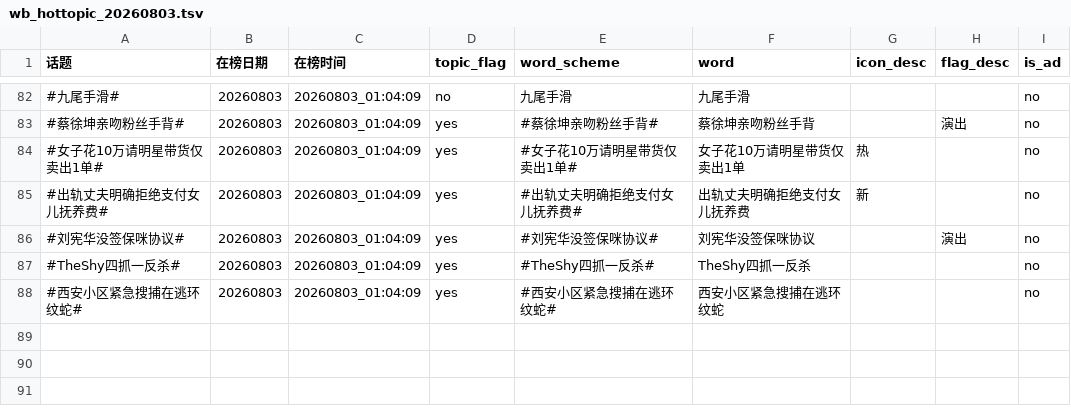
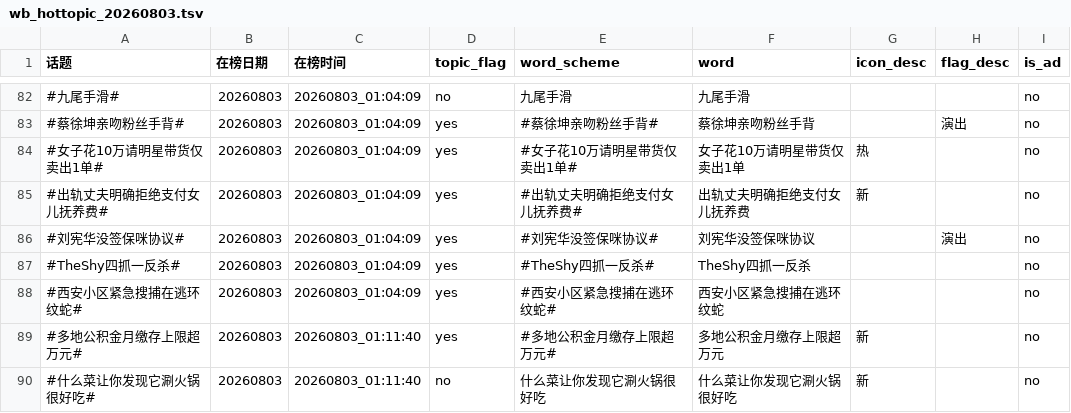
Before and after one commit to xxhe504/hottopic, a TSV file: data/weibo/wb_hottopic_20260803.tsv, drawn as a sheet; only a part is shown, gaps mark what is left out; the diff names each change by its address in the sheet, - before the commit and + after, or states it on an @@ line.

```diff
--- a/data/weibo/wb_hottopic_20260803.tsv
+++ b/data/weibo/wb_hottopic_20260803.tsv
+row 89: #多地公积金月缴存上限超万元# | 20260803 | 20260803_01:11:40 | yes | #多地公积金月缴存上限超万元# | 多地公积金月缴存上限超万元 | 新 |  | no
+row 90: #什么菜让你发现它涮火锅很好吃# | 20260803 | 20260803_01:11:40 | no | 什么菜让你发现它涮火锅很好吃 | 什么菜让你发现它涮火锅很好吃 | 新 |  | no
```
Also changed, not shown: data/zhihu/zhihu_hotsearch_20260803.tsv, 2 other files.
